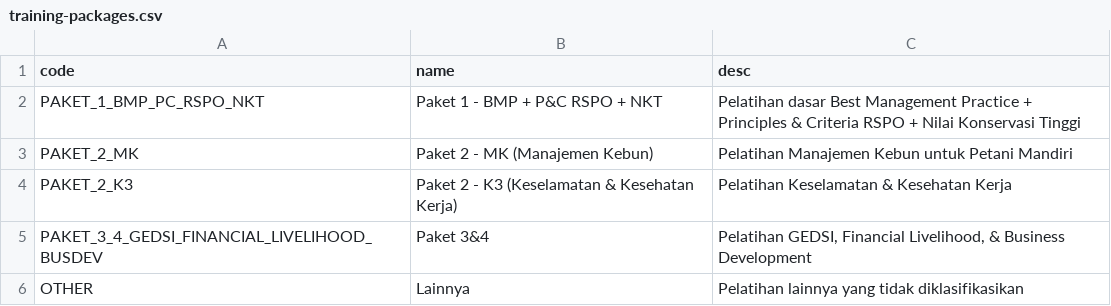
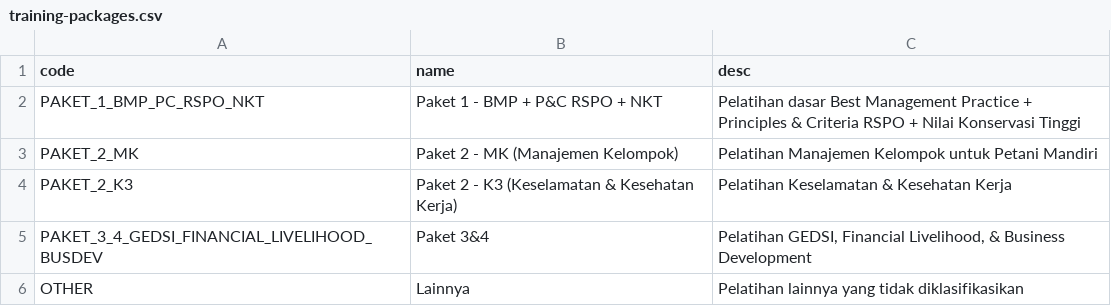
Before and after one commit to WRI-Indonesia/mis-smallholder-hub, a CSV file: prisma/seeds/data/training-packages.csv, drawn as a sheet.

```diff
--- a/prisma/seeds/data/training-packages.csv
+++ b/prisma/seeds/data/training-packages.csv
@@ -2,3 +2,3 @@ code,name,desc
 PAKET_1_BMP_PC_RSPO_NKT,"Paket 1 - BMP + P&C RSPO + NKT",Pelatihan dasar Best Management Practice + Principles & Criteria RSPO + Nilai Konservasi Tinggi
-PAKET_2_MK,"Paket 2 - MK (Manajemen Kebun)",Pelatihan Manajemen Kebun untuk Petani Mandiri
+PAKET_2_MK,"Paket 2 - MK (Manajemen Kelompok)",Pelatihan Manajemen Kelompok untuk Petani Mandiri
 PAKET_2_K3,"Paket 2 - K3 (Keselamatan & Kesehatan Kerja)",Pelatihan Keselamatan & Kesehatan Kerja
```
Also changed, not shown: 4 other files.
